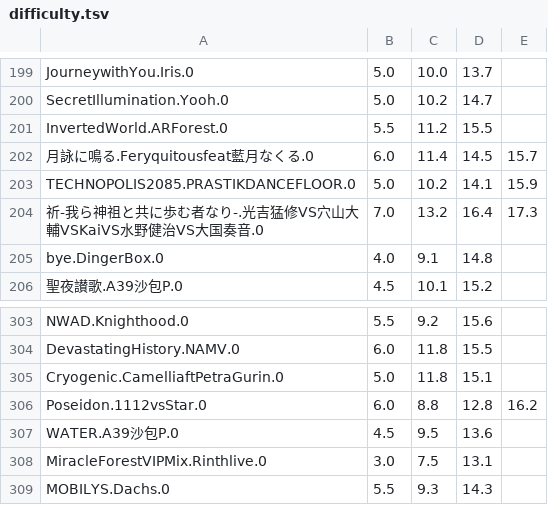
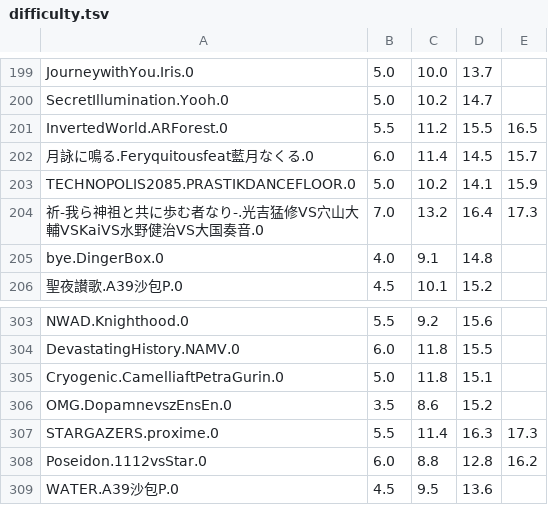
Before and after one commit to phigrostl/PhiUpdate, a TSV file: info/difficulty.tsv, drawn as a sheet; only a part is shown, gaps mark what is left out; the shorter side is filled out with more unchanged rows.

```diff
--- a/info/difficulty.tsv
+++ b/info/difficulty.tsv
@@ -200,3 +200,3 @@ JourneywithYou.Iris.0	5.0	10.0	13.7
 SecretIllumination.Yooh.0	5.0	10.2	14.7
-InvertedWorld.ARForest.0	5.5	11.2	15.5
+InvertedWorld.ARForest.0	5.5	11.2	15.5	16.5
 月詠に鳴る.Feryquitousfeat藍月なくる.0	6.0	11.4	14.5	15.7
@@ -305,2 +305,4 @@ DevastatingHistory.NAMV.0	6.0	11.8	15.5
 Cryogenic.CamelliaftPetraGurin.0	5.0	11.8	15.1
+OMG.DopamnevszEnsEn.0	3.5	8.6	15.2
+STARGAZERS.proxime.0	5.5	11.4	16.3	17.3
 Poseidon.1112vsStar.0	6.0	8.8	12.8	16.2
```
Also changed, not shown: info/info.tsv, 25 other files.
